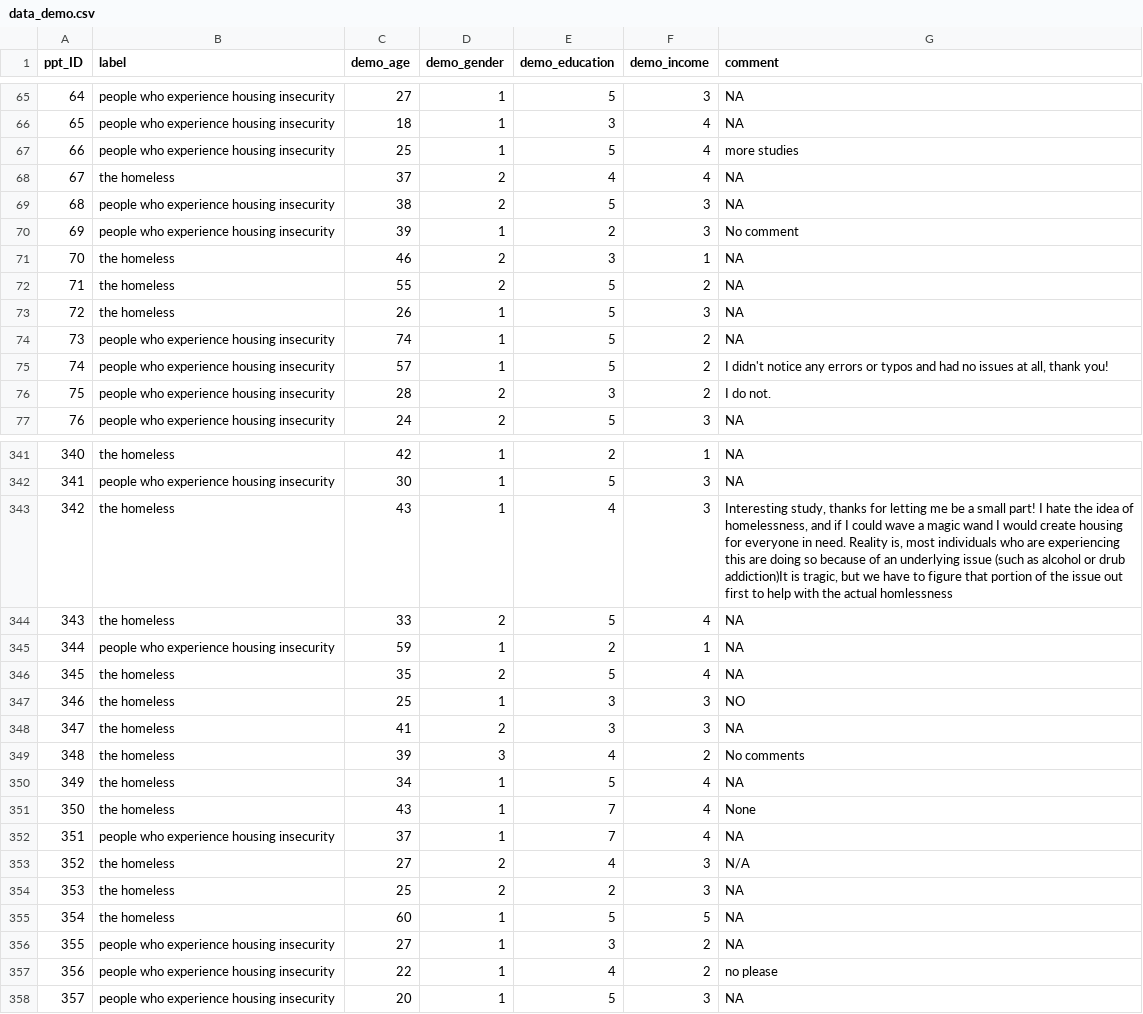
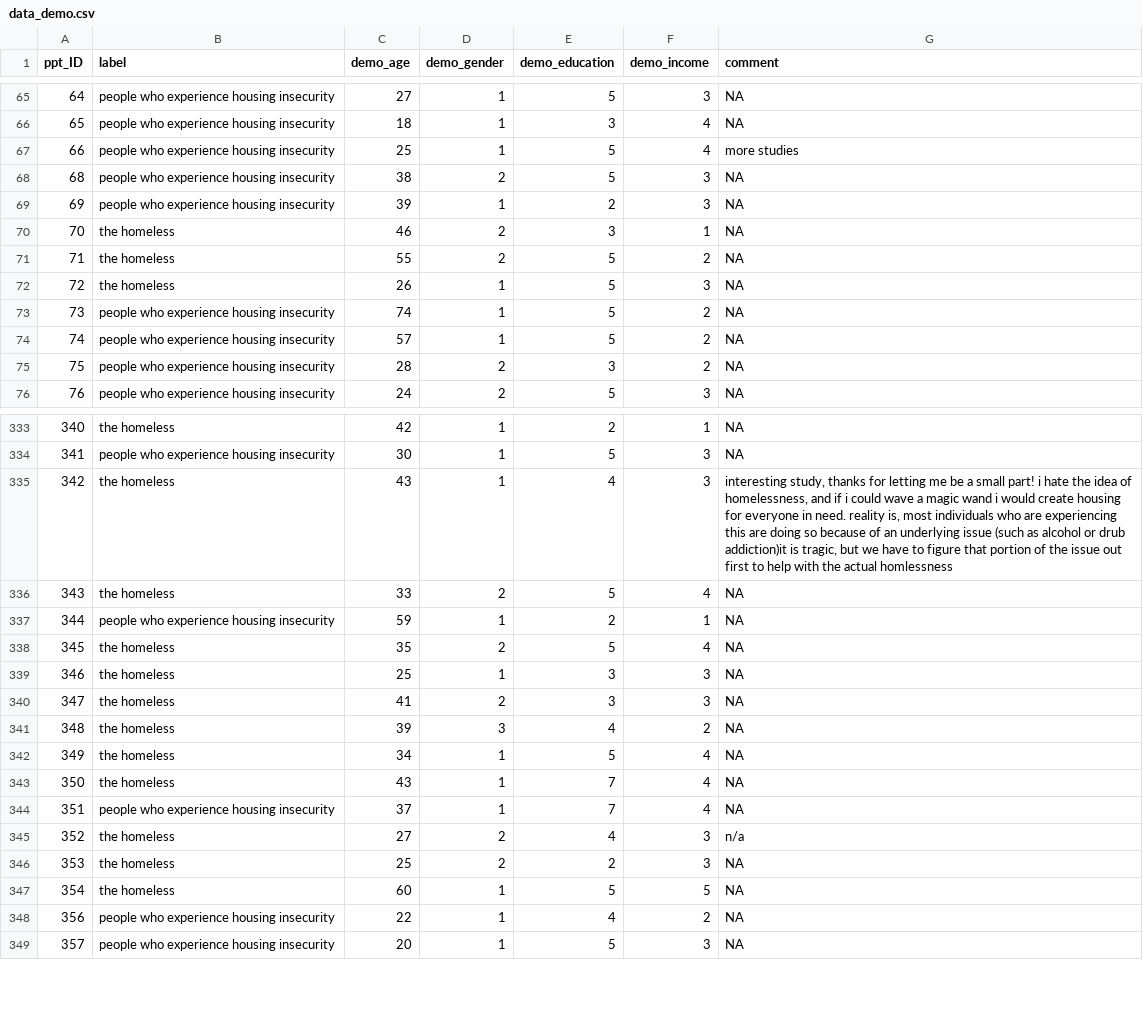
Before and after one commit to huidiyuan/PC-Lable-Homeless, a CSV file: data_demo.csv, drawn as a sheet; only a part is shown, gaps mark what is left out; the diff covers the shown part only.

```diff
--- a/data_demo.csv
+++ b/data_demo.csv
@@ -67,5 +67,4 @@
 66,"people who experience housing insecurity",25,1,5,4,"more studies"
-67,"the homeless",37,2,4,4,NA
 68,"people who experience housing insecurity",38,2,5,3,NA
-69,"people who experience housing insecurity",39,1,2,3,"No comment"
+69,"people who experience housing insecurity",39,1,2,3,NA
 70,"the homeless",46,2,3,1,NA
@@ -74,4 +73,4 @@
 73,"people who experience housing insecurity",74,1,5,2,NA
-74,"people who experience housing insecurity",57,1,5,2,"I didn't notice any errors or typos and had no issues at all, thank you!"
-75,"people who experience housing insecurity",28,2,3,2,"I do not."
+74,"people who experience housing insecurity",57,1,5,2,NA
+75,"people who experience housing insecurity",28,2,3,2,NA
 76,"people who experience housing insecurity",24,2,5,3,NA
@@ -342,3 +334,3 @@
 341,"people who experience housing insecurity",30,1,5,3,NA
-342,"the homeless",43,1,4,3,"Interesting study, thanks for letting me be a small part! I hate the idea of homelessness, and if I could wave a magic wand I would create housing for everyone in need. Reality is, most individuals who are experiencing this are doing so because of an underlying issue (such as alcohol or drub addiction)It is tragic, but we have to figure that portion of the issue out first to help with the actual homlessness"
+342,"the homeless",43,1,4,3,"interesting study, thanks for letting me be a small part! i hate the idea of homelessness, and if i could wave a magic wand i would create housing for everyone in need. reality is, most individuals who are experiencing this are doing so because of an underlying issue (such as alcohol or drub addiction)it is tragic, but we have to figure that portion of the issue out first to help with the actual homlessness"
 343,"the homeless",33,2,5,4,NA
@@ -346,13 +338,12 @@
 345,"the homeless",35,2,5,4,NA
-346,"the homeless",25,1,3,3,"NO"
+346,"the homeless",25,1,3,3,NA
 347,"the homeless",41,2,3,3,NA
-348,"the homeless",39,3,4,2,"No comments"
+348,"the homeless",39,3,4,2,NA
 349,"the homeless",34,1,5,4,NA
-350,"the homeless",43,1,7,4,"None"
+350,"the homeless",43,1,7,4,NA
 351,"people who experience housing insecurity",37,1,7,4,NA
-352,"the homeless",27,2,4,3,"N/A"
+352,"the homeless",27,2,4,3,"n/a"
 353,"the homeless",25,2,2,3,NA
 354,"the homeless",60,1,5,5,NA
-355,"people who experience housing insecurity",27,1,3,2,NA
-356,"people who experience housing insecurity",22,1,4,2,"no please"
+356,"people who experience housing insecurity",22,1,4,2,NA
 357,"people who experience housing insecurity",20,1,5,3,NA
```
Also changed, not shown: 7 removed rows and 62 edited cells elsewhere in this file, 14 other files.
